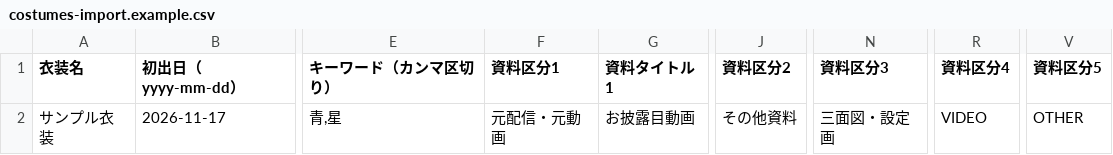
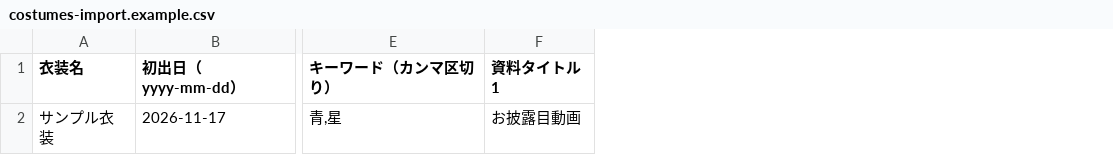
Before and after one commit to RiSE4/SuiseiCloset, a CSV file: docs/csv/costumes-import.example.csv, drawn as a sheet; only a part is shown, gaps mark what is left out; the diff names each change by its address in the sheet, - before the commit and + after, or states it on an @@ line.

```diff
--- a/docs/csv/costumes-import.example.csv
+++ b/docs/csv/costumes-import.example.csv
-column F (資料区分1), row 2: 元配信・元動画
-column J (資料区分2), row 2: その他資料
-column N (資料区分3), row 2: 三面図・設定画
-column R (資料区分4), row 2: VIDEO
-column V (資料区分5), row 2: OTHER
```
Also changed, not shown: docs/csv/costumes-import.template.csv, 31 other files.
